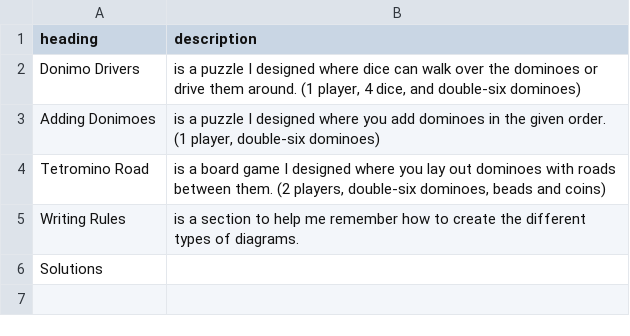
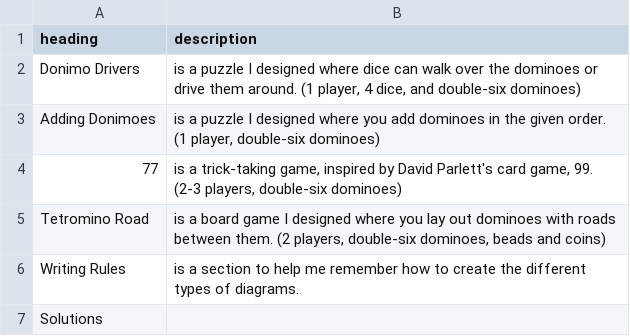
Before and after one commit to donkirkby/donimoes, a CSV file: raw_rules/new_rules_contents.csv, drawn as a sheet; the diff names each change by its address in the sheet, - before the commit and + after, or states it on an @@ line.

Commit message:
Adapt 99 to dominoes, for #248.

```diff
--- a/raw_rules/new_rules_contents.csv
+++ b/raw_rules/new_rules_contents.csv
+row 4: 77 | is a trick-taking game, inspired by David Parlett's card game, 99. (2-3 players, double-six dominoes)
```
Also changed, not shown: 30 other files.
